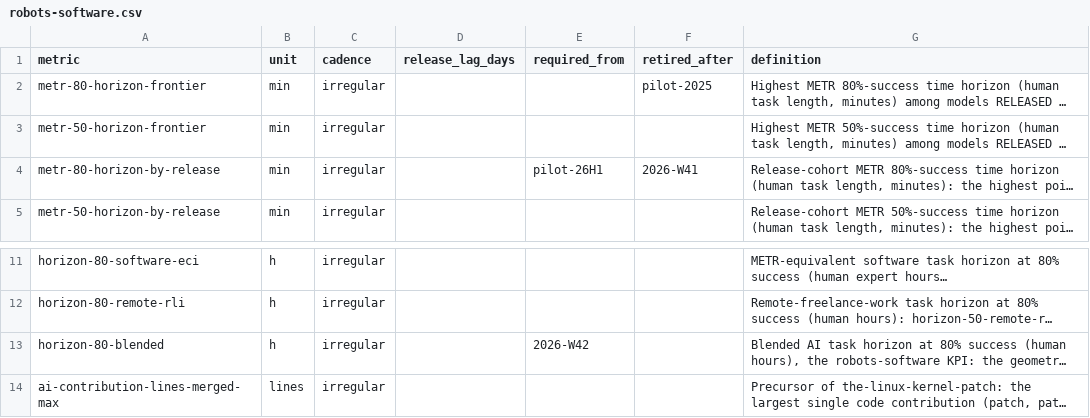
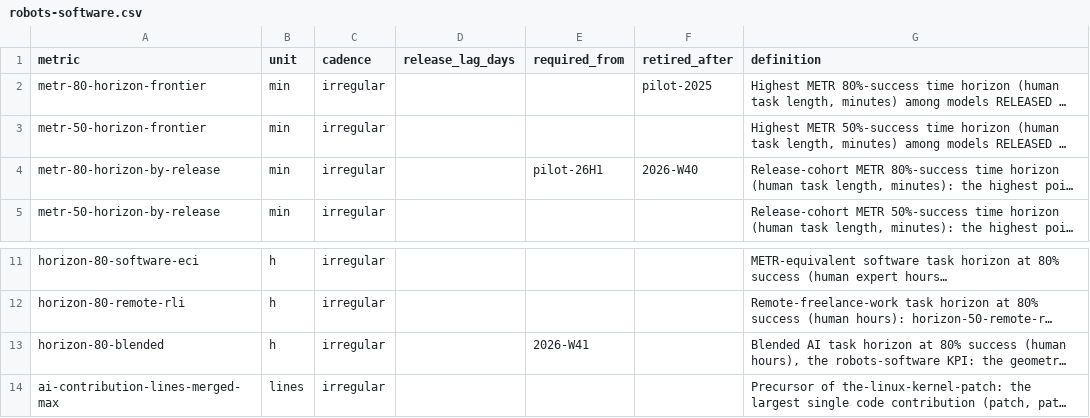
Before and after one commit to pasky/grand-endeavors-data, a CSV file: metrics/robots-software.csv, drawn as a sheet; only a part is shown, gaps mark what is left out; long unchanged cells end in …; the diff names each change by its address in the sheet, - before the commit and + after, or states it on an @@ line.

Commit message:
robots-software: horizon-80-blended required from 2026-W41 (adopted 2026-10-16; W42 counts only from its end, 2026-10-18, so the dashboard showed no official KPI and check now errors), metr-80-horizon-by-release retired after 2026-W40 (no overlap); the KPI goes stale once

```diff
--- a/metrics/robots-software.csv
+++ b/metrics/robots-software.csv
-F4 (retired_after): 2026-W41
+F4 (retired_after): 2026-W40
-E13 (required_from): 2026-W42
+E13 (required_from): 2026-W41
```
